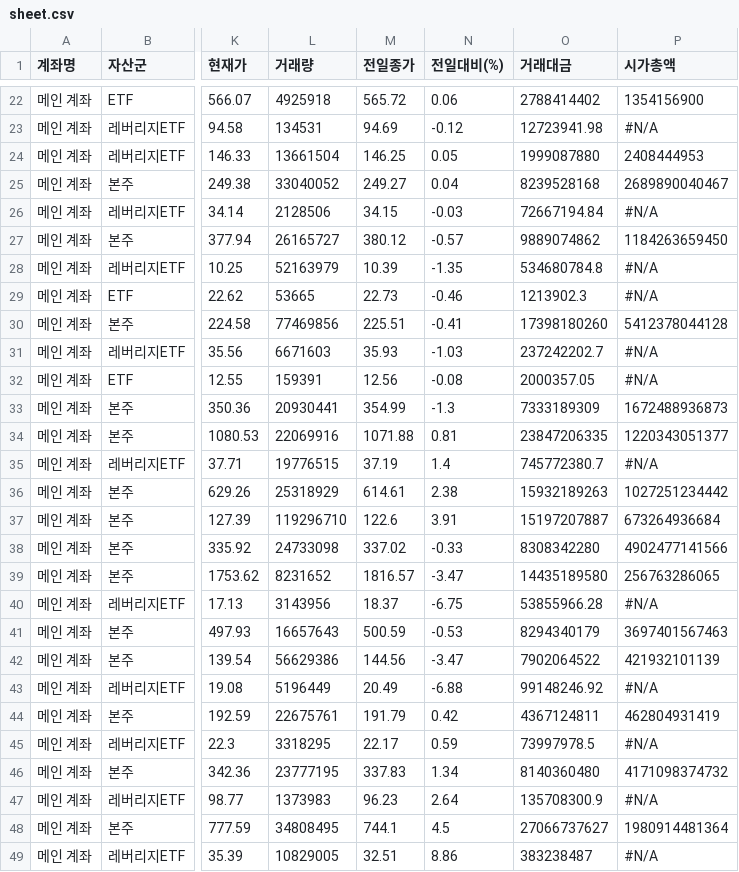
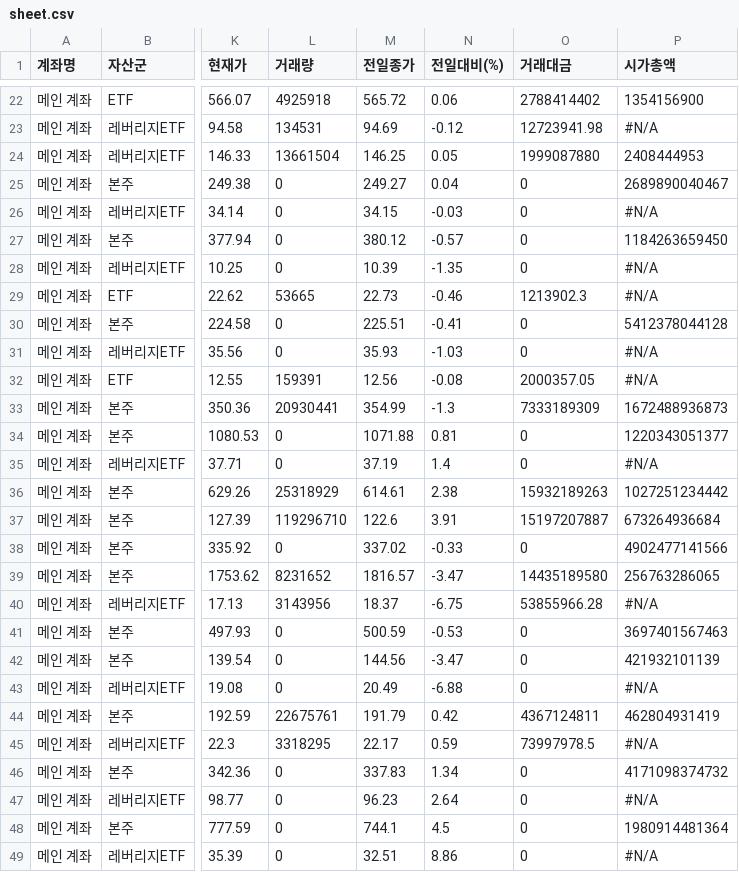
Before and after one commit to yr857511-cpu/INVESTLAB, a CSV file: sheet.csv, drawn as a sheet; only a part is shown, gaps mark what is left out; the diff covers the shown part only; the diff names each change by its address in the sheet, - before the commit and + after, or states it on an @@ line.

```diff
--- a/sheet.csv
+++ b/sheet.csv
-L25 (거래량): 33040052
+L25 (거래량): 0
-O25 (거래대금): 8239528168
+O25 (거래대금): 0
-L26 (거래량): 2128506
+L26 (거래량): 0
-O26 (거래대금): 72667194.84
+O26 (거래대금): 0
-L27 (거래량): 26165727
+L27 (거래량): 0
-O27 (거래대금): 9889074862
+O27 (거래대금): 0
-L28 (거래량): 52163979
+L28 (거래량): 0
-O28 (거래대금): 534680784.8
+O28 (거래대금): 0
-L30 (거래량): 77469856
+L30 (거래량): 0
-O30 (거래대금): 17398180260
+O30 (거래대금): 0
-L31 (거래량): 6671603
+L31 (거래량): 0
-O31 (거래대금): 237242202.7
+O31 (거래대금): 0
-L34 (거래량): 22069916
+L34 (거래량): 0
-O34 (거래대금): 23847206335
+O34 (거래대금): 0
-L35 (거래량): 19776515
+L35 (거래량): 0
-O35 (거래대금): 745772380.7
+O35 (거래대금): 0
-L38 (거래량): 24733098
+L38 (거래량): 0
-O38 (거래대금): 8308342280
+O38 (거래대금): 0
-L41 (거래량): 16657643
+L41 (거래량): 0
-O41 (거래대금): 8294340179
+O41 (거래대금): 0
-L42 (거래량): 56629386
+L42 (거래량): 0
-O42 (거래대금): 7902064522
+O42 (거래대금): 0
-L43 (거래량): 5196449
+L43 (거래량): 0
-O43 (거래대금): 99148246.92
+O43 (거래대금): 0
-L46 (거래량): 23777195
+L46 (거래량): 0
-O46 (거래대금): 8140360480
+O46 (거래대금): 0
-L47 (거래량): 1373983
+L47 (거래량): 0
-O47 (거래대금): 135708300.9
+O47 (거래대금): 0
-L48 (거래량): 34808495
+L48 (거래량): 0
-O48 (거래대금): 27066737627
+O48 (거래대금): 0
-L49 (거래량): 10829005
+L49 (거래량): 0
-O49 (거래대금): 383238487
+O49 (거래대금): 0
```
Also changed, not shown: 30 edited cells elsewhere in this file.
